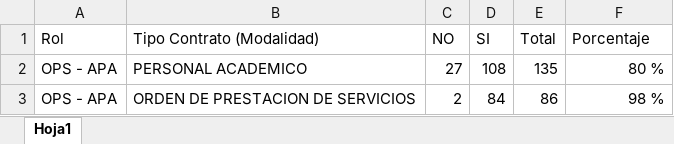
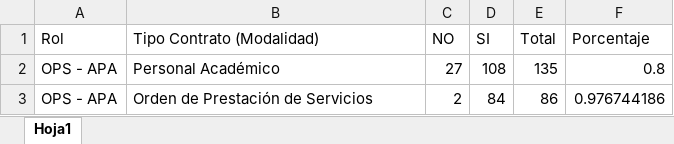
Before and after one commit to DarwinDev44/planeacion-estrategica, an Excel workbook: METAS/OPS-APA ADMIN.xlsx, sheet Hoja1, drawn as a sheet; values as stored, in another font and other column widths than the file's, no borders; the diff names each change by its address in the sheet, - before the commit and + after, or states it on an @@ line.

```diff
--- a/METAS/OPS-APA ADMIN.xlsx (sheet Hoja1)
+++ b/METAS/OPS-APA ADMIN.xlsx (sheet Hoja1)
-B2 (Tipo Contrato (Modalidad)): PERSONAL ACADEMICO
+B2 (Tipo Contrato (Modalidad)): Personal Académico
-F2 (Porcentaje): 80 %
+F2 (Porcentaje): 0.8
-B3 (Tipo Contrato (Modalidad)): ORDEN DE PRESTACION DE SERVICIOS
+B3 (Tipo Contrato (Modalidad)): Orden de Prestación de Servicios
-F3 (Porcentaje): 98 %
+F3 (Porcentaje): 0.976744186
```
Also changed, not shown: METAS/Analisis ADM.xlsx, portal-web/data/source-metas/Analisis ADM.xlsx, 12 other files.
